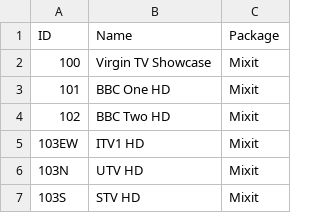
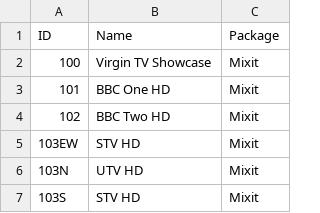
Before and after one commit to richieh92/HomeAssistant_VirginTivo, a CSV file: channels/channels.csv, drawn as a sheet; only a part is shown.

Commit message:
Update channels.csv

```diff
--- a/channels/channels.csv
+++ b/channels/channels.csv
@@ -4,3 +4,3 @@ ID,Name,Package
 102,BBC Two HD,Mixit
-103EW,ITV1 HD,Mixit
+103EW,STV HD,Mixit
 103N,UTV HD,Mixit
```
